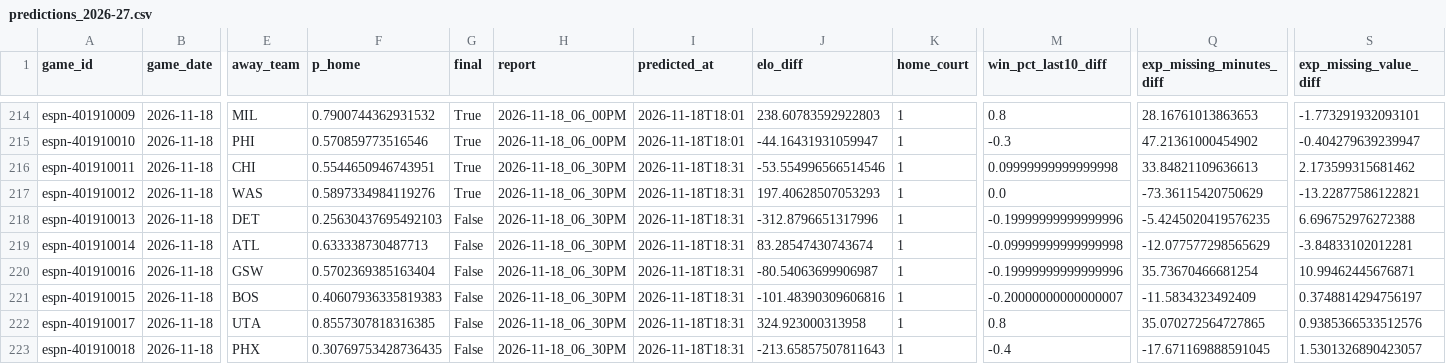
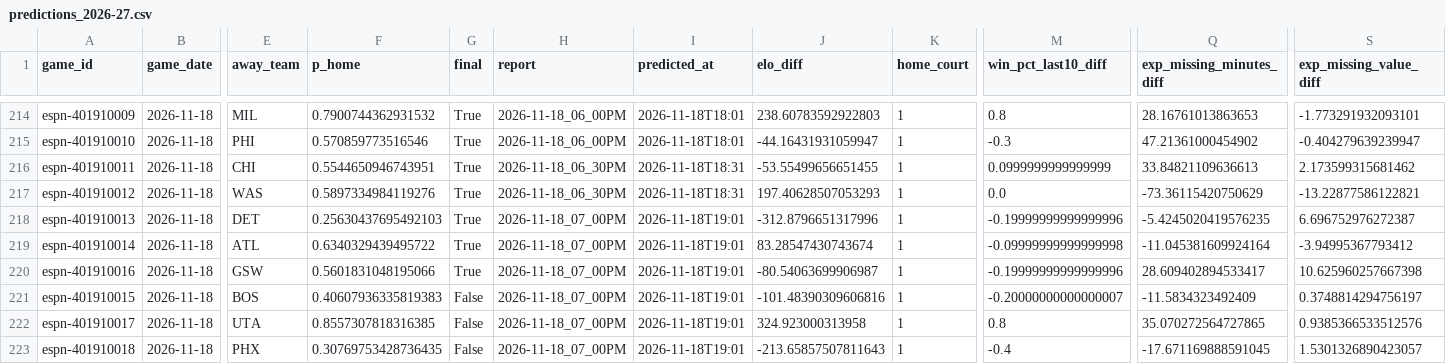
Before and after one commit to z3nsz/nba-prediction, a CSV file: live_state/predictions_2026-27.csv, drawn as a sheet; only a part is shown, gaps mark what is left out; the diff names each change by its address in the sheet, - before the commit and + after, or states it on an @@ line.

```diff
--- a/live_state/predictions_2026-27.csv
+++ b/live_state/predictions_2026-27.csv
-J216 (elo_diff): -53.554996566514546
+J216 (elo_diff): -53.55499656651455
-M216 (win_pct_last10_diff): 0.09999999999999998
+M216 (win_pct_last10_diff): 0.0999999999999999
-G218:G220 (final): False
+G218:G220 (final): True
-H218:H223 (report): 2026-11-18_06_30PM
+H218:H223 (report): 2026-11-18_07_00PM
-I218:I223 (predicted_at): 2026-11-18T18:31
+I218:I223 (predicted_at): 2026-11-18T19:01
-S218 (exp_missing_value_diff): 6.696752976272388
+S218 (exp_missing_value_diff): 6.696752976272387
-F219 (p_home): 0.633338730487713
+F219 (p_home): 0.6340329439495722
-Q219 (exp_missing_minutes_diff): -12.077577298565629
+Q219 (exp_missing_minutes_diff): -11.045381609924164
-S219 (exp_missing_value_diff): -3.84833102012281
+S219 (exp_missing_value_diff): -3.94995367793412
-F220 (p_home): 0.5702369385163404
+F220 (p_home): 0.5601831048195066
-Q220 (exp_missing_minutes_diff): 35.73670466681254
+Q220 (exp_missing_minutes_diff): 28.609402894533417
-S220 (exp_missing_value_diff): 10.99462445676871
+S220 (exp_missing_value_diff): 10.625960257667398
```
Also changed, not shown: live_state/listings_2026-27.csv, 7 other files.
